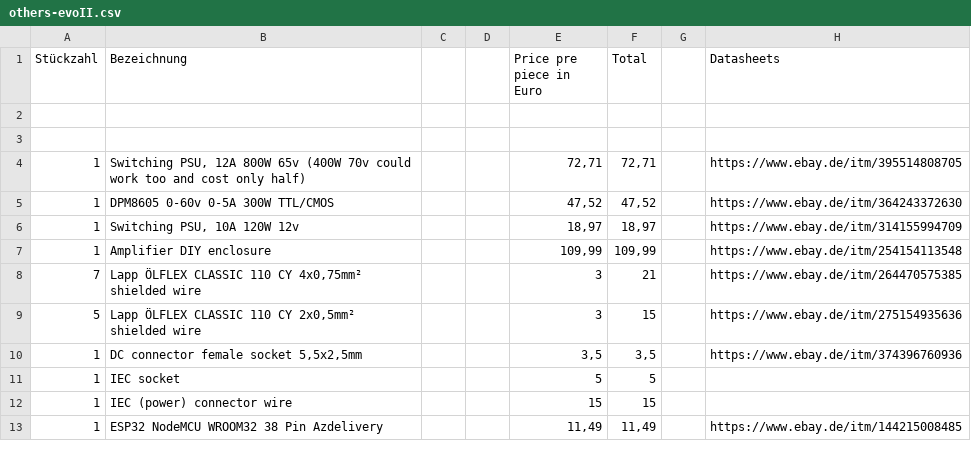
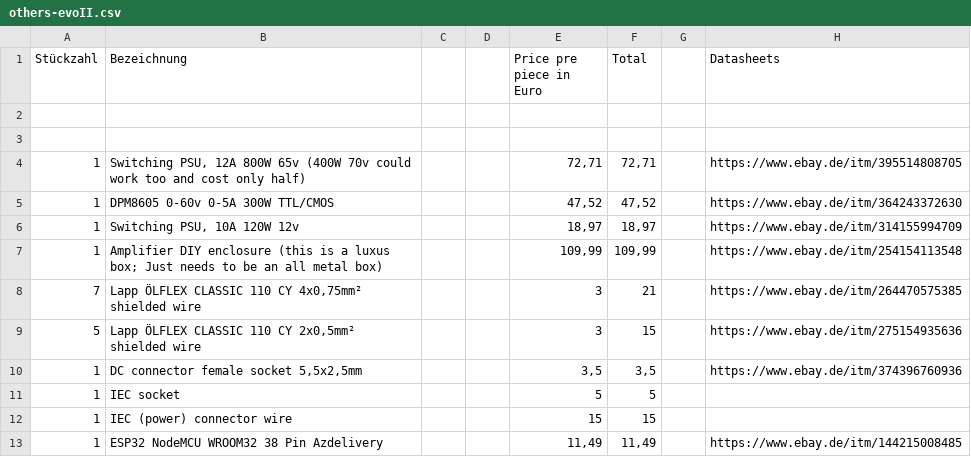
Before and after one commit to G-EDM/GEDM-EVO2-CNC, a CSV file: files/schematics-and-gerbers/BOMs/others-evoII.csv, drawn as a sheet; only a part is shown.

Commit message:
Update others-evoII.csv

```diff
--- a/files/schematics-and-gerbers/BOMs/others-evoII.csv
+++ b/files/schematics-and-gerbers/BOMs/others-evoII.csv
@@ -6,3 +6,3 @@ Stückzahl,Bezeichnung,,,Price pre piece in Euro,Total,,Datasheets
 1,"Switching PSU, 10A 120W 12v",,,"18,97","18,97",,https://www.ebay.de/itm/314155994709
-1,Amplifier DIY enclosure,,,"109,99","109,99",,https://www.ebay.de/itm/254154113548
+1,Amplifier DIY enclosure (this is a luxus box; Just needs to be an all metal box),,,"109,99","109,99",,https://www.ebay.de/itm/254154113548
 7,"Lapp ÖLFLEX CLASSIC 110 CY 4x0,75mm² shielded wire",,,3,21,,https://www.ebay.de/itm/264470575385
```
